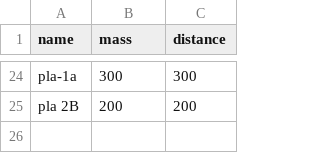
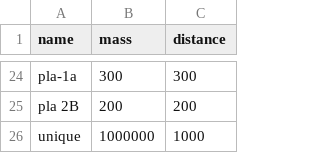
Before and after one commit to AliabEman/Space-Apps-AC23, a CSV file: Dev_Test_Set.csv, drawn as a sheet; only a part is shown, gaps mark what is left out.

Commit message:
added entries to dev test set, refactored the console messages from the filters to better reflect success / failure occurance

```diff
--- a/Dev_Test_Set.csv
+++ b/Dev_Test_Set.csv
@@ -25 +25,2 @@ pla-1a,300,300
 pla 2B,200,200
+unique,1000000,1000
```
Also changed, not shown: 2 other files.
